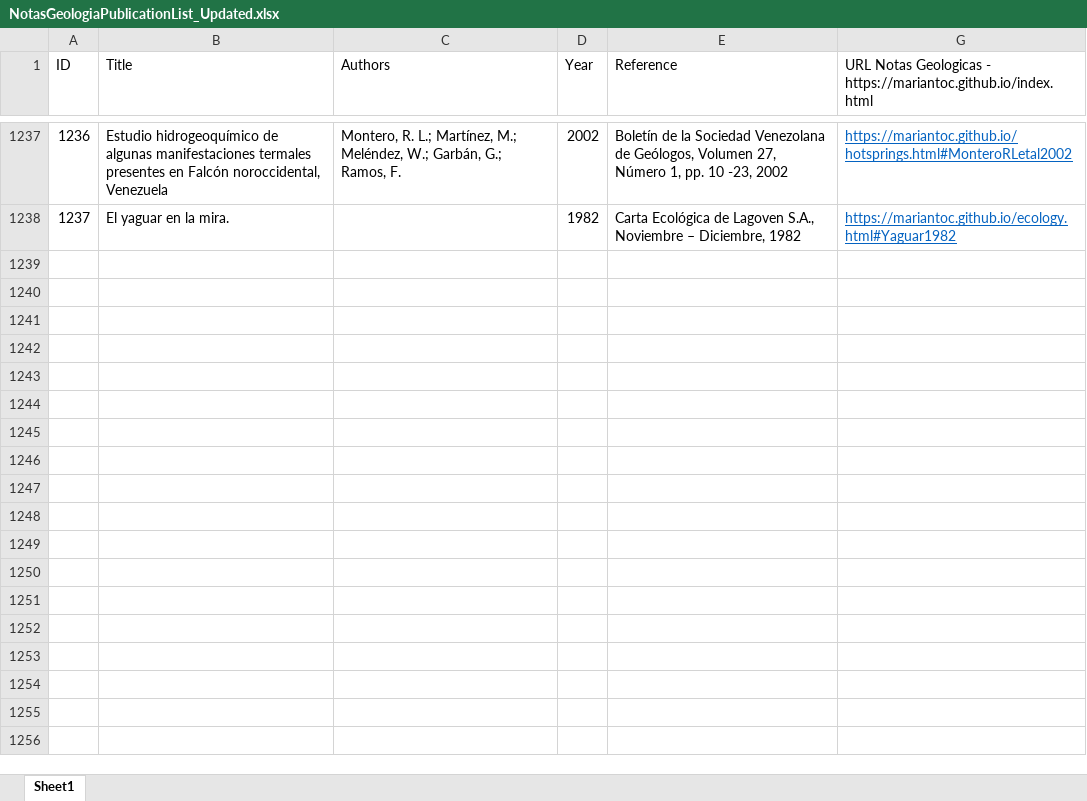
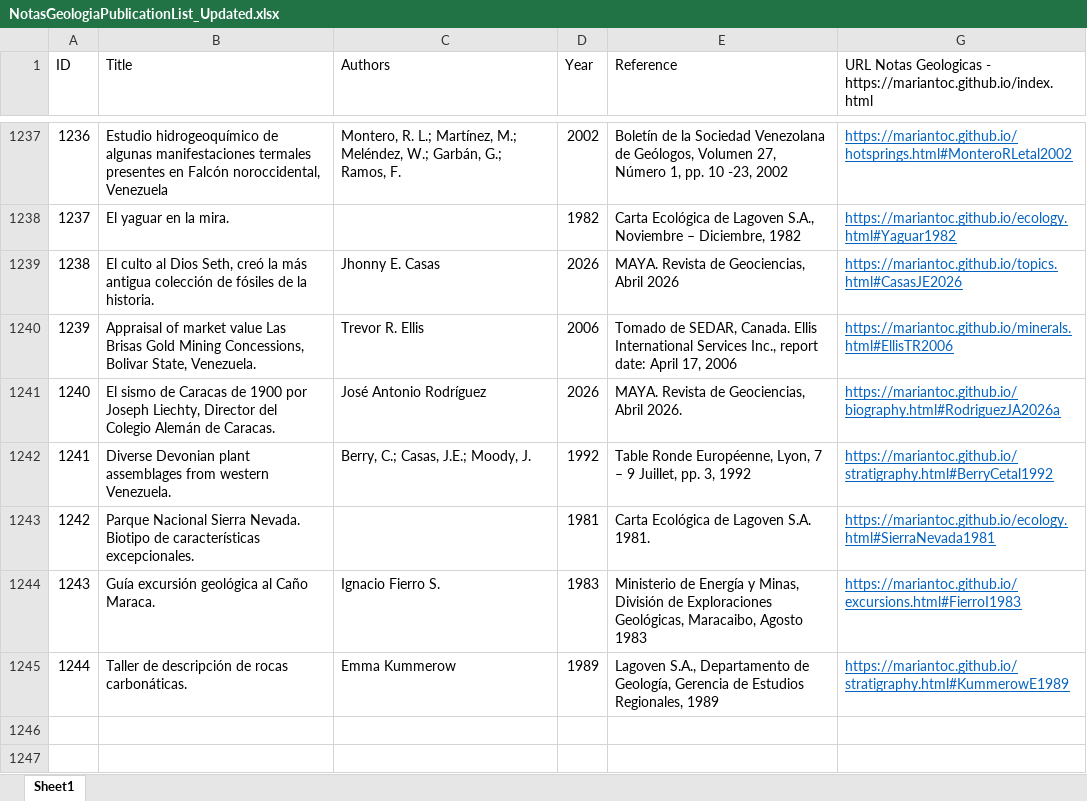
Before and after one commit to mariantoc/mariantoc.github.io, an Excel workbook: NotasGeologiaPublicationList_Updated.xlsx, sheet Sheet1, drawn as a sheet; only a part is shown, gaps mark what is left out; the shorter side is filled out with more unchanged rows; values as stored, in another font and other column widths than the file's, no borders; the diff names each change by its address in the sheet, - before the commit and + after, or states it on an @@ line.

```diff
--- a/NotasGeologiaPublicationList_Updated.xlsx (sheet Sheet1)
+++ b/NotasGeologiaPublicationList_Updated.xlsx (sheet Sheet1)
-row 1239: (empty)
+row 1239: 1238 | El culto al Dios Seth, creó la más antigua colección de fósiles de la historia. | Jhonny E. Casas | 2026 | MAYA. Revista de Geociencias, Abril 2026 | https://mariantoc.github.io/topics.html#CasasJE2026
-row 1240: (empty)
+row 1240: 1239 | Appraisal of market value Las Brisas Gold Mining Concessions, Bolivar State, Venezuela. | Trevor R. Ellis | 2006 | Tomado de SEDAR, Canada. Ellis International Services Inc., report date: April 17, 2006 | https://mariantoc.github.io/minerals.html#EllisTR2006
-row 1241: (empty)
+row 1241: 1240 | El sismo de Caracas de 1900 por Joseph Liechty, Director del Colegio Alemán de Caracas. | José Antonio Rodríguez | 2026 | MAYA. Revista de Geociencias, Abril 2026. | https://mariantoc.github.io/biography.html#RodriguezJA2026a
-row 1242: (empty)
+row 1242: 1241 | Diverse Devonian plant assemblages from western Venezuela. | Berry, C.; Casas, J.E.; Moody, J. | 1992 | Table Ronde Européenne, Lyon, 7 – 9 Juillet, pp. 3, 1992 | https://mariantoc.github.io/stratigraphy.html#BerryCetal1992
-row 1243: (empty)
+row 1243: 1242 | Parque Nacional Sierra Nevada. Biotipo de características excepcionales. |  | 1981 | Carta Ecológica de Lagoven S.A. 1981. | https://mariantoc.github.io/ecology.html#SierraNevada1981
-row 1244: (empty)
+row 1244: 1243 | Guía excursión geológica al Caño Maraca. | Ignacio Fierro S. | 1983 | Ministerio de Energía y Minas, División de Exploraciones Geológicas, Maracaibo, Agosto 1983 | https://mariantoc.github.io/excursions.html#FierroI1983
-row 1245: (empty)
+row 1245: 1244 | Taller de descripción de rocas carbonáticas. | Emma Kummerow | 1989 | Lagoven S.A., Departamento de Geología, Gerencia de Estudios Regionales, 1989 | https://mariantoc.github.io/stratigraphy.html#KummerowE1989
```
Also changed, not shown: hidden cells, 15 other files.
